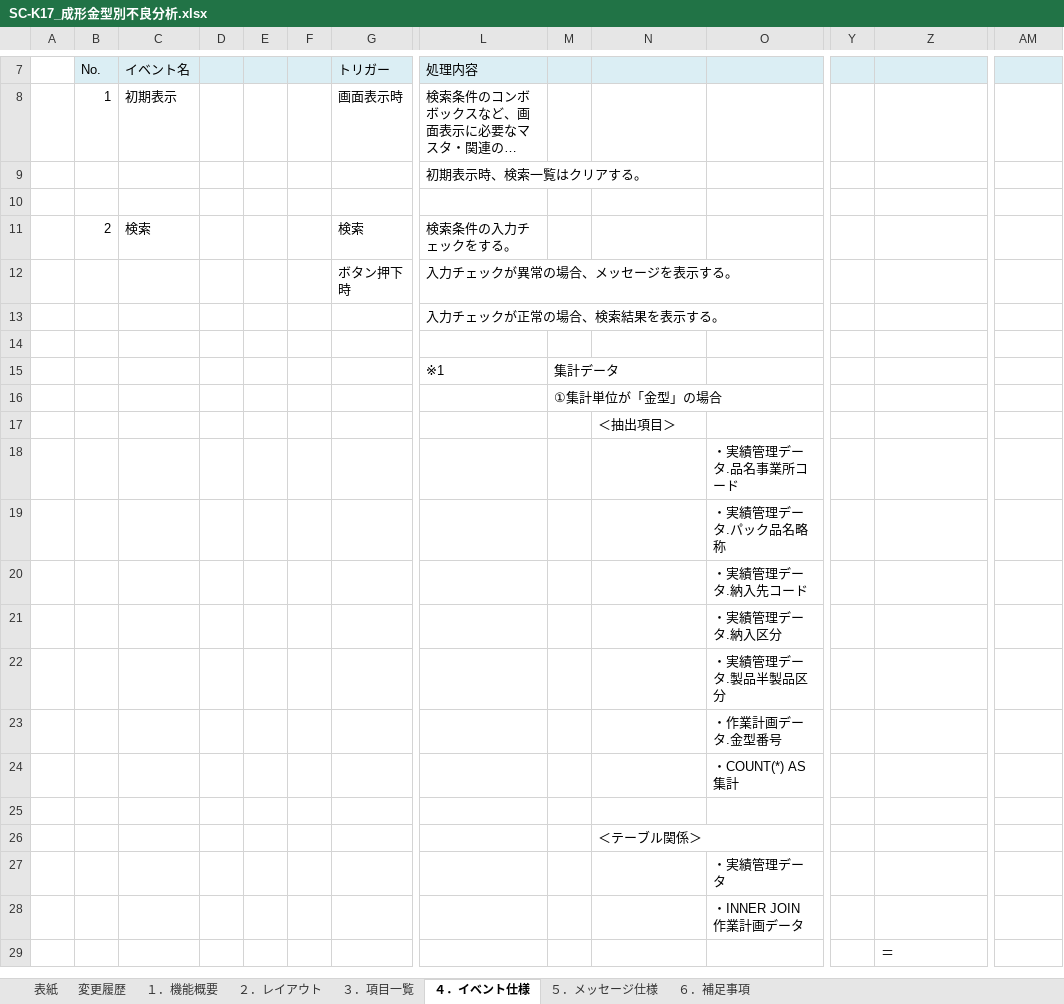
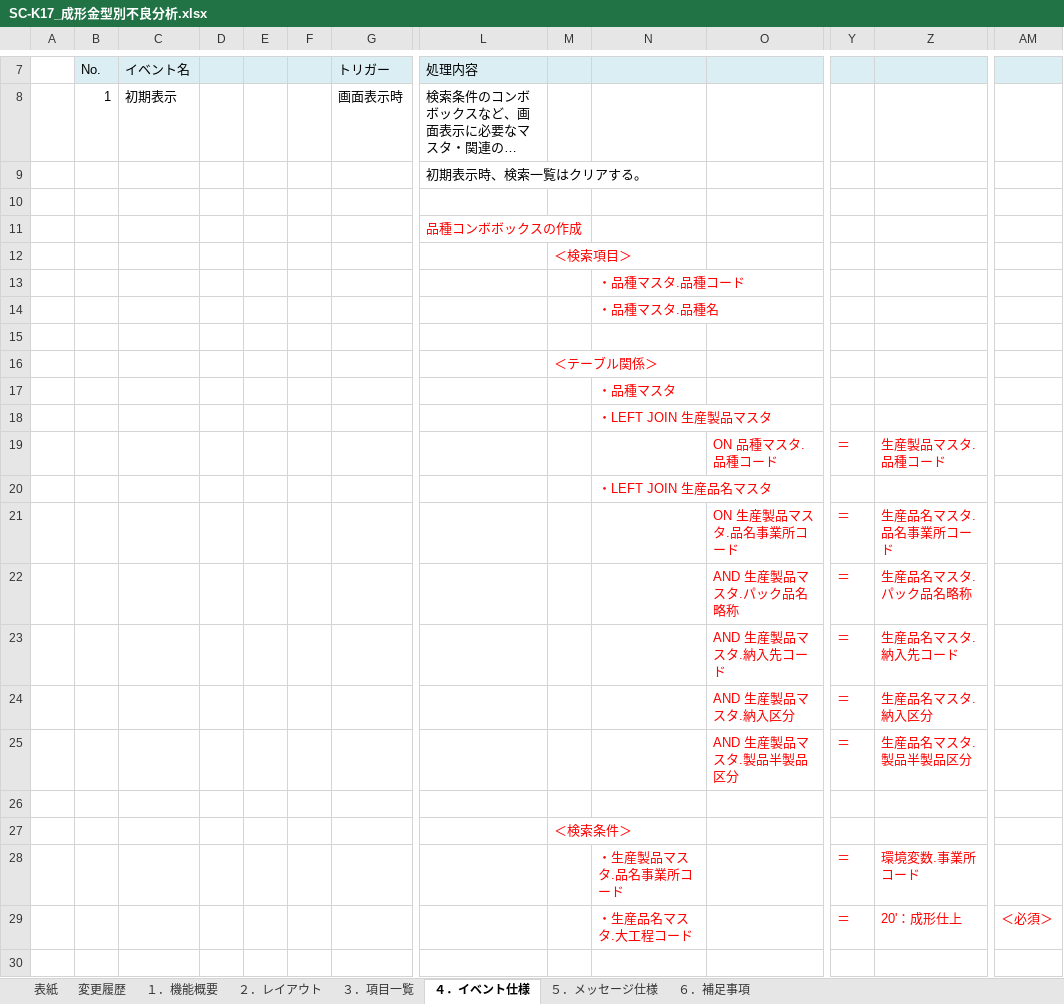
Before and after one commit to LeviDlflu/backdoor, an Excel workbook: 01_基本設計書/20200220リリース/SC-K17_成形金型別不良分析.xlsx, sheet ４．イベント仕様, drawn as a sheet; only a part is shown, gaps mark what is left out; the shorter side is filled out with more unchanged rows; long unchanged cells end in …; values as stored, in another font and other column widths than the file's, no borders; rows hold the shown columns only; the diff covers the shown part only; the diff names each change by its address in the sheet, - before the commit and + after, or states it on an @@ line.

```diff
--- a/01_基本設計書/20200220リリース/SC-K17_成形金型別不良分析.xlsx (sheet ４．イベント仕様)
+++ b/01_基本設計書/20200220リリース/SC-K17_成形金型別不良分析.xlsx (sheet ４．イベント仕様)
+row 11:  |  |  |  |  |  |  | 品種コンボボックスの作成
+row 12:  |  |  |  |  |  |  |  | ＜検索項目＞
+row 13:  |  |  |  |  |  |  |  |  | ・品種マスタ.品種コード
+row 14:  |  |  |  |  |  |  |  |  | ・品種マスタ.品種名
+row 15: (empty)
+row 16:  |  |  |  |  |  |  |  | ＜テーブル関係＞
+row 17:  |  |  |  |  |  |  |  |  | ・品種マスタ
+row 18:  |  |  |  |  |  |  |  |  | ・LEFT JOIN 生産製品マスタ
+row 19:  |  |  |  |  |  |  |  |  |  | ON 品種マスタ.品種コード | ＝ | 生産製品マスタ.品種コード
+row 20:  |  |  |  |  |  |  |  |  | ・LEFT JOIN 生産品名マスタ
+row 21:  |  |  |  |  |  |  |  |  |  | ON 生産製品マスタ.品名事業所コード | ＝ | 生産品名マスタ.品名事業所コード
+row 22:  |  |  |  |  |  |  |  |  |  | AND 生産製品マスタ.パック品名略称 | ＝ | 生産品名マスタ.パック品名略称
+row 23:  |  |  |  |  |  |  |  |  |  | AND 生産製品マスタ.納入先コード | ＝ | 生産品名マスタ.納入先コード
+row 24:  |  |  |  |  |  |  |  |  |  | AND 生産製品マスタ.納入区分 | ＝ | 生産品名マスタ.納入区分
+row 25:  |  |  |  |  |  |  |  |  |  | AND 生産製品マスタ.製品半製品区分 | ＝ | 生産品名マスタ.製品半製品区分
+row 26: (empty)
+row 27:  |  |  |  |  |  |  |  | ＜検索条件＞
+row 28:  |  |  |  |  |  |  |  |  | ・生産製品マスタ.品名事業所コード |  | ＝ | 環境変数.事業所コード
+row 29:  |  |  |  |  |  |  |  |  | ・生産品名マスタ.大工程コード |  | ＝ | 20'：成形仕上 | ＜必須＞
+row 30: (empty)
```
Also changed, not shown: 18 added rows elsewhere in this sheet, sheet ３．項目一覧, 01_基本設計書/20200220リリース/SC-K16A_成形実績参照詳細.xlsx, 01_基本設計書/20200220リリース/SC-K16_成形実績参照.xlsx, 7 other files.
